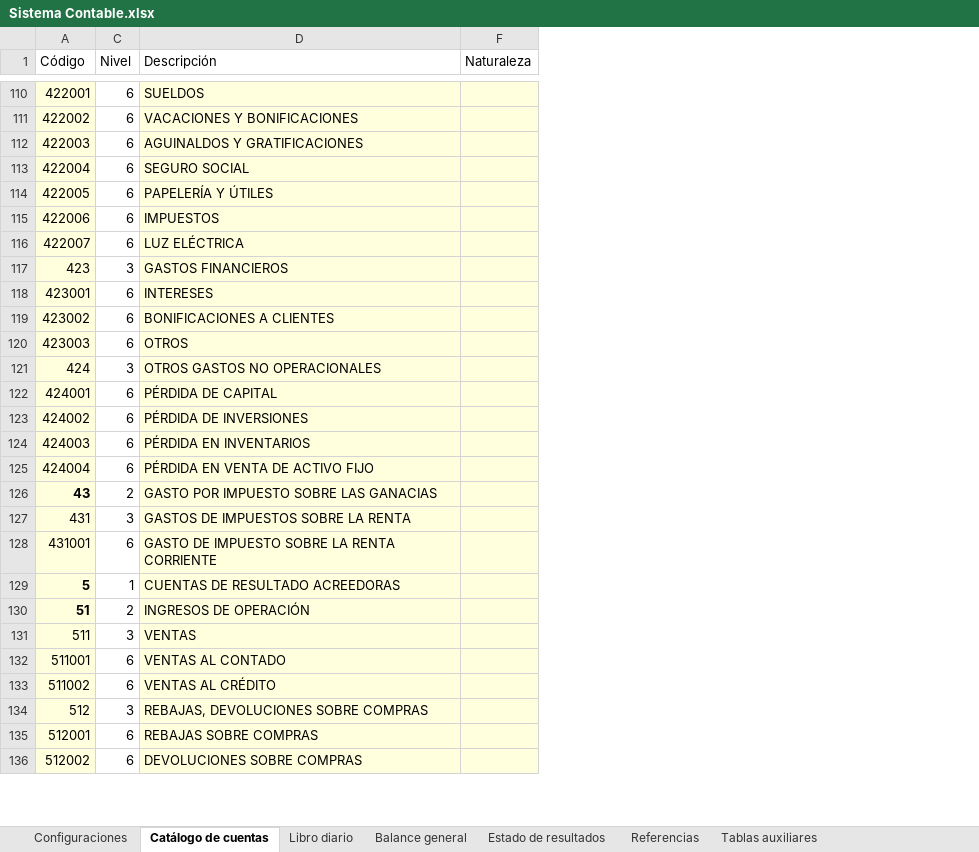
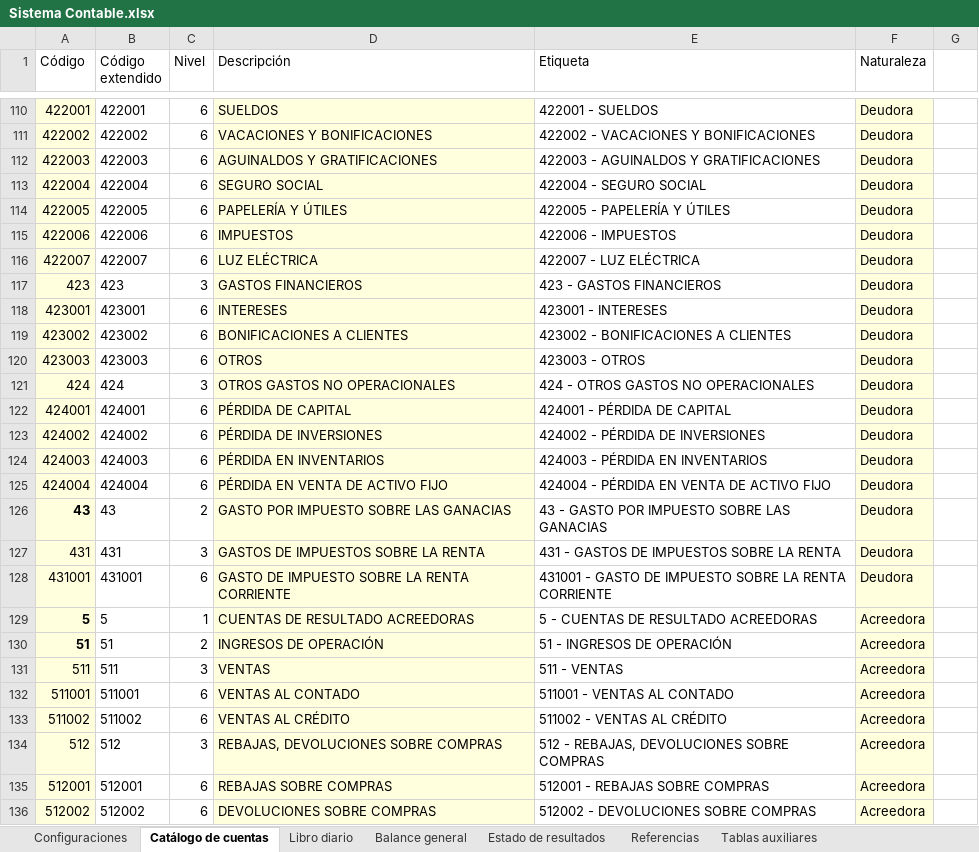
Before and after one commit to guillegr123/sistema-contable, an Excel workbook: Sistema Contable.xlsx, sheet Catálogo de cuentas, drawn as a sheet; only a part is shown, gaps mark what is left out; values as stored, in another font and other column widths than the file's, no borders; table styles not drawn; the diff covers the shown part only; the diff names each change by its address in the sheet, - before the commit and + after, or states it on an @@ line.

```diff
--- a/Sistema Contable.xlsx (sheet Catálogo de cuentas)
+++ b/Sistema Contable.xlsx (sheet Catálogo de cuentas)
@@ column B (Código extendido) unhidden, rows 110-136: 422001 | 422002 | 422003 | 422004 | 422005 | 422006 | 422007 | 423 | 423001 | 423002 | 423003 | 424 | 424001 | 424002 | 424003 | 424004 | 43 | 431 | 431001 | 5 | 51 | 511 | 511001 | 511002 | 512 | 512001 | 512002 @@
@@ column E (Etiqueta) unhidden, rows 110-136: 422001 - SUELDOS | 422002 - VACACIONES Y BONIFICACIONES | 422003 - AGUINALDOS Y GRATIFICACIONES | 422004 - SEGURO SOCIAL | 422005 - PAPELERÍA Y ÚTILES | 422006 - IMPUESTOS | 422007 - LUZ ELÉCTRICA | 423 - GASTOS FINANCIEROS | 423001 - INTERESES | 423002 - BONIFICACIONES A CLIENTES | 423003 - OTROS | 424 - OTROS GASTOS NO OPERACIONALES | 424001 - PÉRDIDA DE CAPITAL | 424002 - PÉRDIDA DE INVERSIONES | 424003 - PÉRDIDA EN INVENTARIOS | 424004 - PÉRDIDA EN VENTA DE ACTIVO FIJO | 43 - GASTO POR IMPUESTO SOBRE LAS GANACIAS | 431 - GASTOS DE IMPUESTOS SOBRE LA RENTA | 431001 - GASTO DE IMPUESTO SOBRE LA RENTA CORRIENTE | 5 - CUENTAS DE RESULTADO ACREEDORAS | 51 - INGRESOS DE OPERACIÓN | 511 - VENTAS | 511001 - VENTAS AL CONTADO | 511002 - VENTAS AL CRÉDITO | 512 - REBAJAS, DEVOLUCIONES SOBRE COMPRAS | 512001 - REBAJAS SOBRE COMPRAS | 512002 - DEVOLUCIONES SOBRE COMPRAS @@
+column G, empty
-F110:F128 (Naturaleza): (empty)
+F110:F128 (Naturaleza): Deudora
-F129:F136 (Naturaleza): (empty)
+F129:F136 (Naturaleza): Acreedora
```
Also changed, not shown: 43 edited cells elsewhere in this sheet, sheet Balance general, sheet Libro diario, hidden cells.
